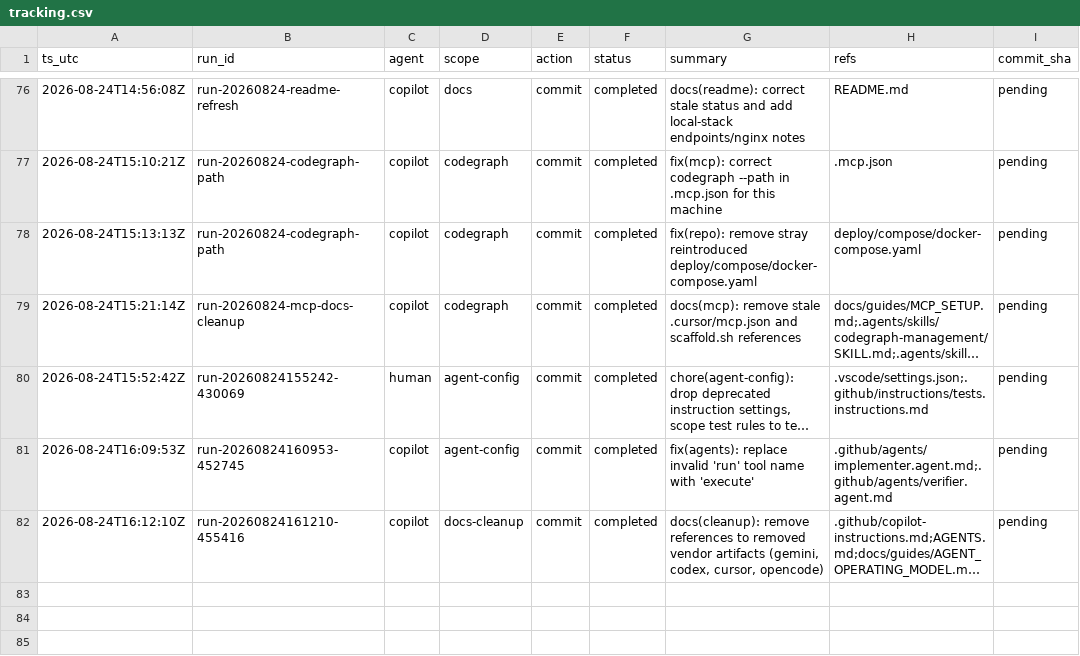
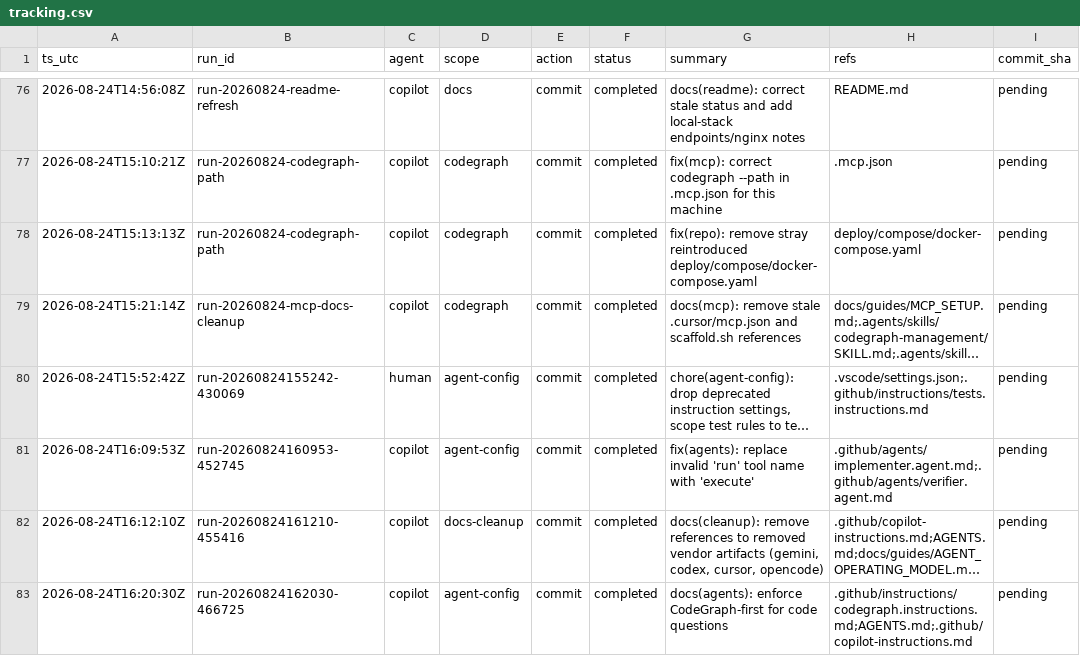
Before and after one commit to metaphy6/knowoff, a CSV file: docs/tracking/tracking.csv, drawn as a sheet; only a part is shown, gaps mark what is left out; long unchanged cells end in …; the diff names each change by its address in the sheet, - before the commit and + after, or states it on an @@ line.

Commit message:
docs(agents): enforce CodeGraph-first for code questions
Refs:
  - .github/instructions/codegraph.instructions.md
  - AGENTS.md
  - .github/copilot-instructions.md

[run-20260824162030-466725]

```diff
--- a/docs/tracking/tracking.csv
+++ b/docs/tracking/tracking.csv
+row 83: 2026-08-24T16:20:30Z | run-20260824162030-466725 | copilot | agent-config | commit | completed | docs(agents): enforce CodeGraph-first for code questions | .github/instructions/codegraph.instructions.md;AGENTS.md;.github/copilot-instructions.md | pending
```
Also changed, not shown: 3 other files.
